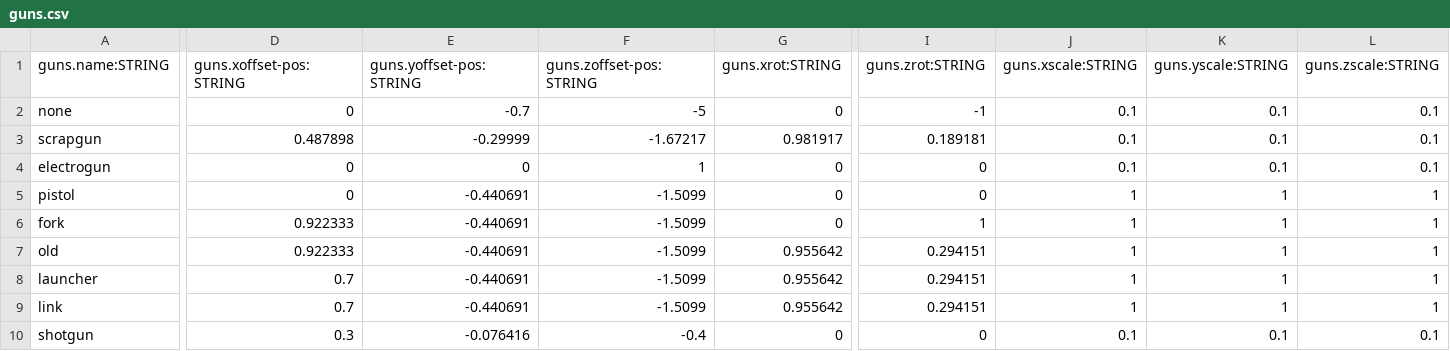
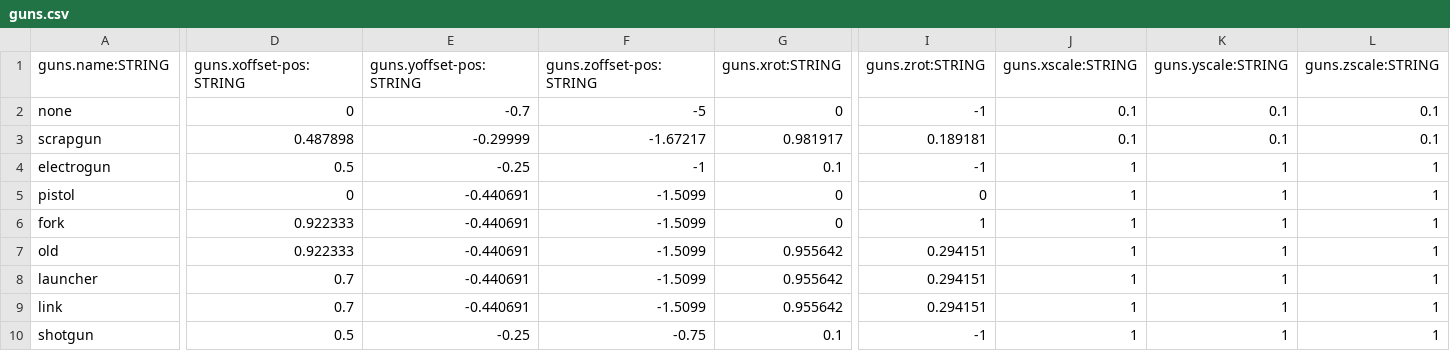
Before and after one commit to BradfordMedeiros/afterworld, a CSV file: data/sql/guns.csv, drawn as a sheet; only a part is shown, gaps mark what is left out; the diff covers the shown part only; the diff names each change by its address in the sheet, - before the commit and + after, or states it on an @@ line.

```diff
--- a/data/sql/guns.csv
+++ b/data/sql/guns.csv
-D4 (guns.xoffset-pos:STRING): 0
+D4 (guns.xoffset-pos:STRING): 0.5
-E4 (guns.yoffset-pos:STRING): 0
+E4 (guns.yoffset-pos:STRING): -0.25
-F4 (guns.zoffset-pos:STRING): 1
+F4 (guns.zoffset-pos:STRING): -1
-G4 (guns.xrot:STRING): 0
+G4 (guns.xrot:STRING): 0.1
-I4 (guns.zrot:STRING): 0
+I4 (guns.zrot:STRING): -1
-J4 (guns.xscale:STRING): 0.1
+J4 (guns.xscale:STRING): 1
-K4 (guns.yscale:STRING): 0.1
+K4 (guns.yscale:STRING): 1
-L4 (guns.zscale:STRING): 0.1
+L4 (guns.zscale:STRING): 1
-D10 (guns.xoffset-pos:STRING): 0.3
+D10 (guns.xoffset-pos:STRING): 0.5
-E10 (guns.yoffset-pos:STRING): -0.076416
+E10 (guns.yoffset-pos:STRING): -0.25
-F10 (guns.zoffset-pos:STRING): -0.4
+F10 (guns.zoffset-pos:STRING): -0.75
-G10 (guns.xrot:STRING): 0
+G10 (guns.xrot:STRING): 0.1
-I10 (guns.zrot:STRING): 0
+I10 (guns.zrot:STRING): -1
-J10 (guns.xscale:STRING): 0.1
+J10 (guns.xscale:STRING): 1
-K10 (guns.yscale:STRING): 0.1
+K10 (guns.yscale:STRING): 1
-L10 (guns.zscale:STRING): 0.1
+L10 (guns.zscale:STRING): 1
```
Also changed, not shown: 4 edited cells elsewhere in this file.
